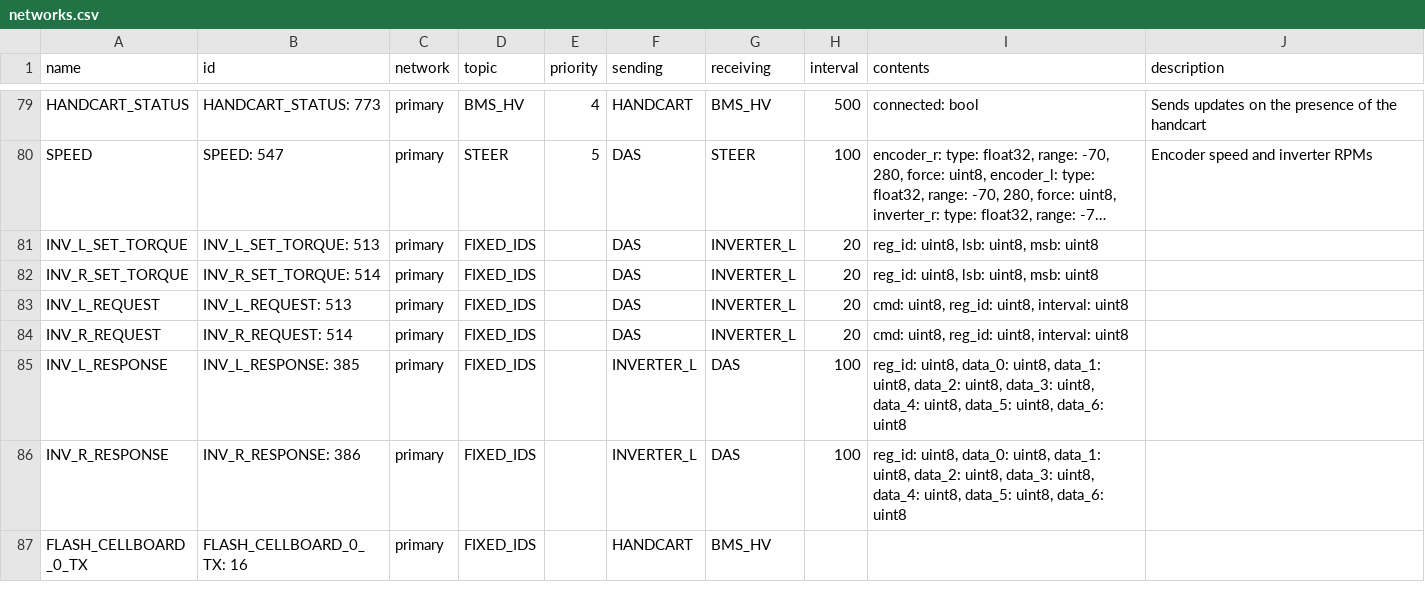
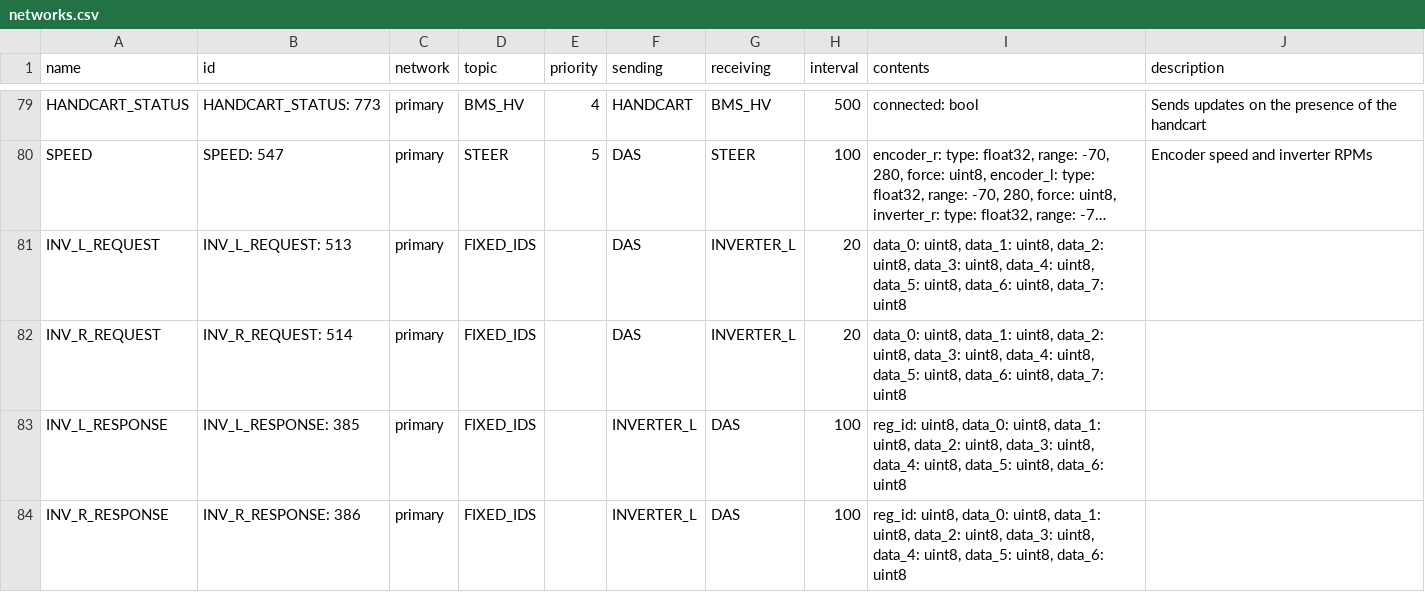
Before and after one commit to eagletrt/can, a CSV file: csv/networks.csv, drawn as a sheet; only a part is shown, gaps mark what is left out; the shorter side is filled out with more unchanged rows; long unchanged cells end in …; removed rows and columns are numbered as before the commit, all else as after; the diff names each change by its address in the sheet, - before the commit and + after, or states it on an @@ line.

```diff
--- a/csv/networks.csv
+++ b/csv/networks.csv
-row 81: INV_L_SET_TORQUE | INV_L_SET_TORQUE: 513 | primary | FIXED_IDS |  | DAS | INVERTER_L | 20 | reg_id: uint8, lsb: uint8, msb: uint8
-row 82: INV_R_SET_TORQUE | INV_R_SET_TORQUE: 514 | primary | FIXED_IDS |  | DAS | INVERTER_L | 20 | reg_id: uint8, lsb: uint8, msb: uint8
-I81:I82 (contents): cmd: uint8, reg_id: uint8, interval: uint8
+I81:I82 (contents): data_0: uint8, data_1: uint8, data_2: uint8, data_3: uint8, data_4: uint8, data_5: uint8, data_6: uint8, data_7: uint8
```
Also changed, not shown: 14 other files.
